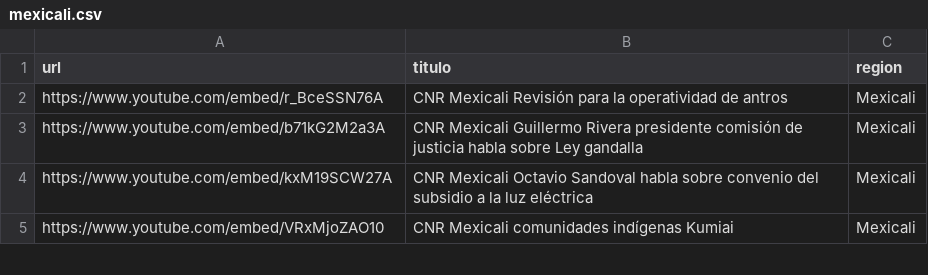
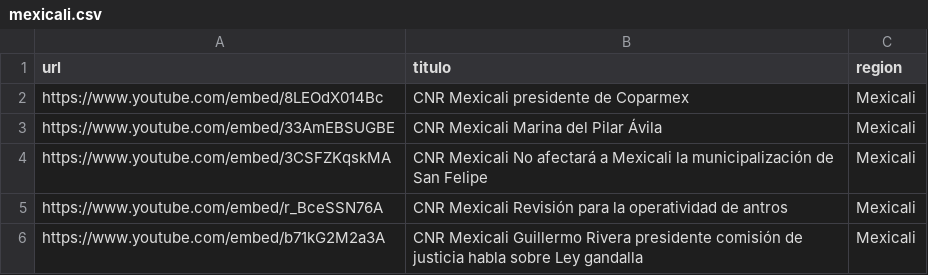
Before and after one commit to MauricioAlcala/cnr.tv, a CSV file: _data/mexicali.csv, drawn as a sheet; only a part is shown; the shorter side is filled out with more unchanged rows; the diff names each change by its address in the sheet, - before the commit and + after, or states it on an @@ line.

```diff
--- a/_data/mexicali.csv
+++ b/_data/mexicali.csv
+row 2: https://www.youtube.com/embed/8LEOdX014Bc | CNR Mexicali presidente de Coparmex | Mexicali
+row 3: https://www.youtube.com/embed/33AmEBSUGBE | CNR Mexicali Marina del Pilar Ávila | Mexicali
+row 4: https://www.youtube.com/embed/3CSFZKqskMA | CNR Mexicali No afectará a Mexicali la municipalización de San Felipe | Mexicali
```
Also changed, not shown: _data/rosarito.csv, _data/tijuana.csv, 1 other file.
